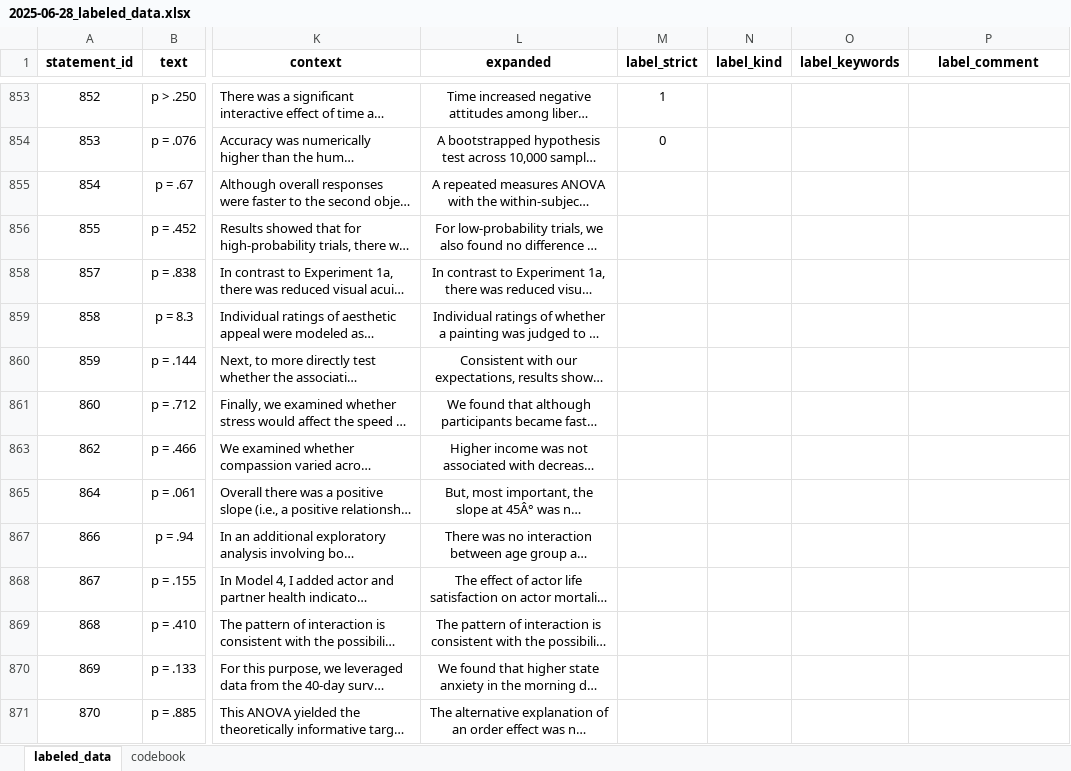
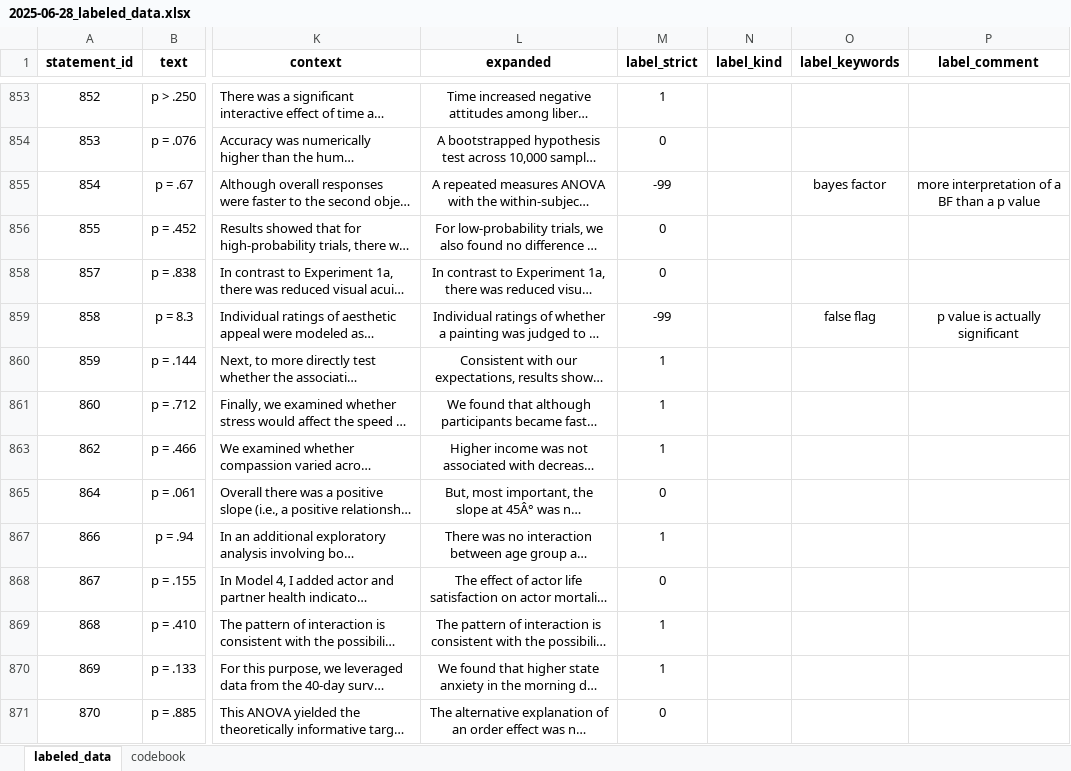
Before and after one commit to Raphael-Merz/nonsig-master-thesis, an Excel workbook: data/labeled/2025-06-28_labeled_data.xlsx, sheet labeled_data, drawn as a sheet; only a part is shown, gaps mark what is left out; long unchanged cells end in …; values as stored, in another font and other column widths than the file's, no borders; the diff covers the shown part only; the diff names each change by its address in the sheet, - before the commit and + after, or states it on an @@ line.

Commit message:
Labeled more statements and added notes

```diff
--- a/data/labeled/2025-06-28_labeled_data.xlsx (sheet labeled_data)
+++ b/data/labeled/2025-06-28_labeled_data.xlsx (sheet labeled_data)
-M855 (label_strict): (empty)
+M855 (label_strict): -99
-O855 (label_keywords): (empty)
+O855 (label_keywords): bayes factor
-P855 (label_comment): (empty)
+P855 (label_comment): more interpretation of a BF than a p value
-M856 (label_strict): (empty)
+M856 (label_strict): 0
-M858 (label_strict): (empty)
+M858 (label_strict): 0
-M859 (label_strict): (empty)
+M859 (label_strict): -99
-O859 (label_keywords): (empty)
+O859 (label_keywords): false flag
-P859 (label_comment): (empty)
+P859 (label_comment): p value is actually significant
-M860:M861 (label_strict): (empty)
+M860:M861 (label_strict): 1
-M863 (label_strict): (empty)
+M863 (label_strict): 1
-M865 (label_strict): (empty)
+M865 (label_strict): 0
-M867 (label_strict): (empty)
+M867 (label_strict): 1
-M868 (label_strict): (empty)
+M868 (label_strict): 0
-M869:M870 (label_strict): (empty)
+M869:M870 (label_strict): 1
-M871 (label_strict): (empty)
+M871 (label_strict): 0
```
Also changed, not shown: 41 edited cells and cell formats elsewhere in this sheet, 1 other file.
